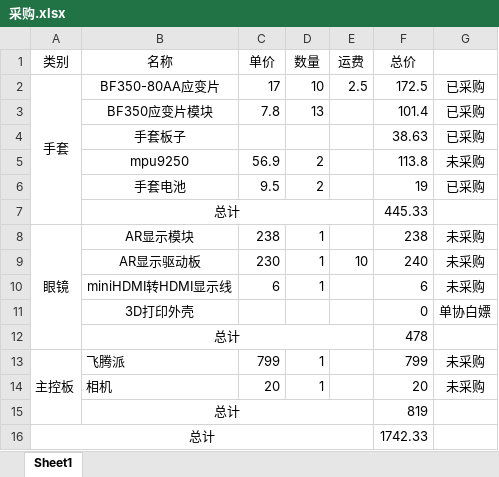
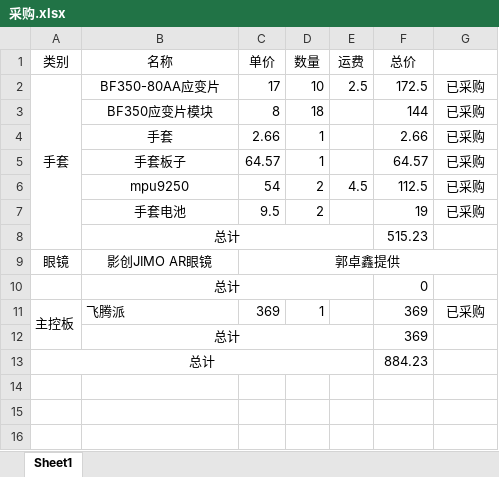
Before and after one commit to xinZh0u/Sign-Language-Glove, an Excel workbook: docs/采购.xlsx, sheet Sheet1, drawn as a sheet; values as stored, in another font and other column widths than the file's, no borders; removed rows and columns are numbered as before the commit, all else as after; the diff names each change by its address in the sheet, - before the commit and + after, or states it on an @@ line.

Commit message:
Add files via upload

```diff
--- a/docs/采购.xlsx (sheet Sheet1)
+++ b/docs/采购.xlsx (sheet Sheet1)
-row 3:  | BF350应变片模块 | 7.8 | 13 |  | 101.4 | 已采购
-row 4:  | 手套板子 |  |  |  | 38.63 | 已采购
-row 5:  | mpu9250 | 56.9 | 2 |  | 113.8 | 未采购
+row 3:  | BF350应变片模块 | 8 | 18 |  | 144 | 已采购
+row 4:  | 手套 | 2.66 | 1 |  | 2.66 | 已采购
+row 5:  | 手套板子 | 64.57 | 1 |  | 64.57 | 已采购
+row 6:  | mpu9250 | 54 | 2 | 4.5 | 112.5 | 已采购
-F8 (总价): 445.33
+F8 (总价): 515.23
-row 8: 眼镜 | AR显示模块 | 238 | 1 |  | 238 | 未采购
-row 9:  | AR显示驱动板 | 230 | 1 | 10 | 240 | 未采购
-row 10:  | miniHDMI转HDMI显示线 | 6 | 1 |  | 6 | 未采购
-row 11:  | 3D打印外壳 |  |  |  | 0 | 单协白嫖
-row 12:  | 总计 |  |  |  | 478
+row 9: 眼镜 | 影创JIMO AR眼镜 | 郭卓鑫提供
+row 10:  | 总计 |  |  |  | 0
-C11 (单价): 799
+C11 (单价): 369
-F11 (总价): 799
+F11 (总价): 369
-G11: 未采购
+G11: 已采购
-row 14:  | 相机 | 20 | 1 |  | 20 | 未采购
-F12 (总价): 819
+F12 (总价): 369
-F13 (总价): 1742.33
+F13 (总价): 884.23
```
Also changed, not shown: formulas that keep their value.
